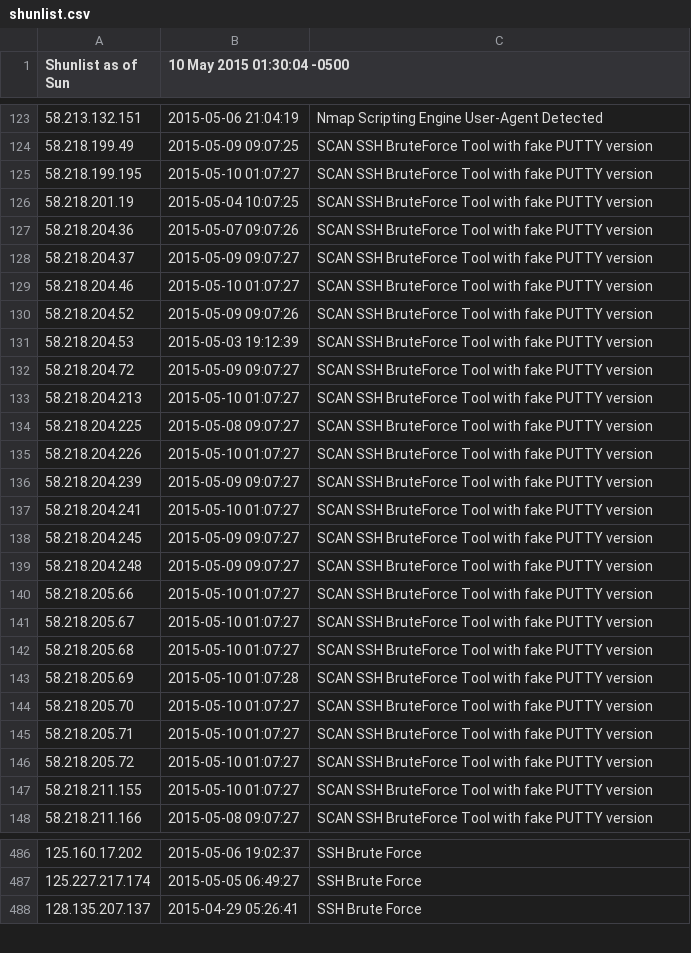
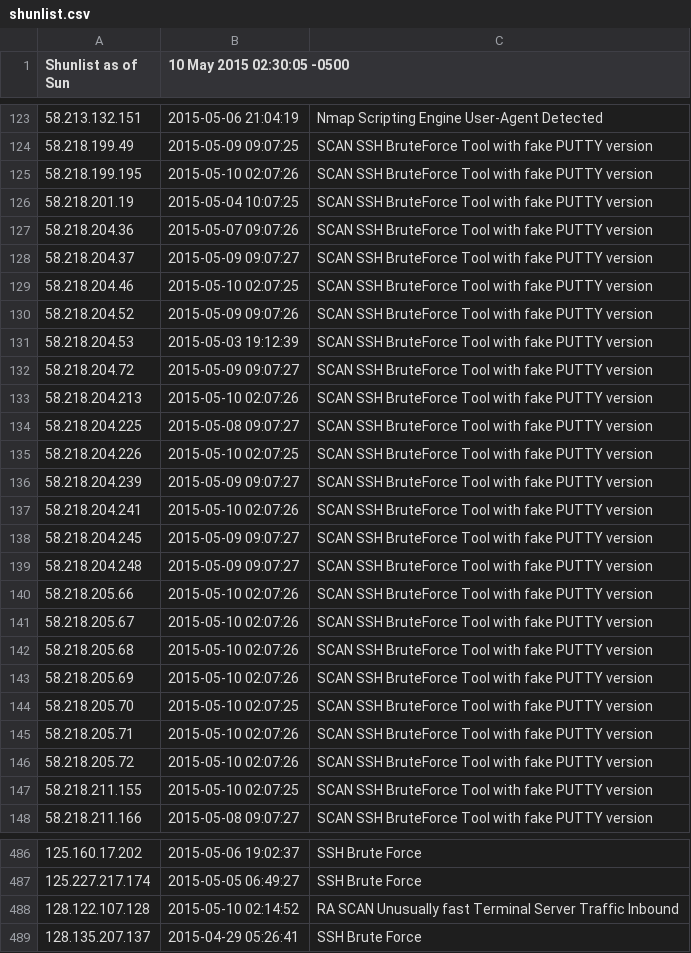
Before and after one commit to BikeMaker/datasets, a CSV file: osint/data/shunlist.csv, drawn as a sheet; only a part is shown, gaps mark what is left out; the diff covers the shown part only.

```diff
--- a/osint/data/shunlist.csv
+++ b/osint/data/shunlist.csv
@@ -1 +1 @@
-Shunlist as of Sun, 10 May 2015 01:30:04 -0500
+Shunlist as of Sun, 10 May 2015 02:30:05 -0500
@@ -124,3 +124,3 @@ Shunlist as of Sun, 10 May 2015 01:30:04 -0500
 58.218.199.49,2015-05-09 09:07:25,SCAN SSH BruteForce Tool with fake PUTTY version
-58.218.199.195,2015-05-10 01:07:27,SCAN SSH BruteForce Tool with fake PUTTY version
+58.218.199.195,2015-05-10 02:07:26,SCAN SSH BruteForce Tool with fake PUTTY version
 58.218.201.19,2015-05-04 10:07:25,SCAN SSH BruteForce Tool with fake PUTTY version
@@ -128,3 +128,3 @@ Shunlist as of Sun, 10 May 2015 01:30:04 -0500
 58.218.204.37,2015-05-09 09:07:27,SCAN SSH BruteForce Tool with fake PUTTY version
-58.218.204.46,2015-05-10 01:07:27,SCAN SSH BruteForce Tool with fake PUTTY version
+58.218.204.46,2015-05-10 02:07:25,SCAN SSH BruteForce Tool with fake PUTTY version
 58.218.204.52,2015-05-09 09:07:26,SCAN SSH BruteForce Tool with fake PUTTY version
@@ -132,17 +132,17 @@ Shunlist as of Sun, 10 May 2015 01:30:04 -0500
 58.218.204.72,2015-05-09 09:07:27,SCAN SSH BruteForce Tool with fake PUTTY version
-58.218.204.213,2015-05-10 01:07:27,SCAN SSH BruteForce Tool with fake PUTTY version
+58.218.204.213,2015-05-10 02:07:26,SCAN SSH BruteForce Tool with fake PUTTY version
 58.218.204.225,2015-05-08 09:07:27,SCAN SSH BruteForce Tool with fake PUTTY version
-58.218.204.226,2015-05-10 01:07:27,SCAN SSH BruteForce Tool with fake PUTTY version
+58.218.204.226,2015-05-10 02:07:25,SCAN SSH BruteForce Tool with fake PUTTY version
 58.218.204.239,2015-05-09 09:07:27,SCAN SSH BruteForce Tool with fake PUTTY version
-58.218.204.241,2015-05-10 01:07:27,SCAN SSH BruteForce Tool with fake PUTTY version
+58.218.204.241,2015-05-10 02:07:26,SCAN SSH BruteForce Tool with fake PUTTY version
 58.218.204.245,2015-05-09 09:07:27,SCAN SSH BruteForce Tool with fake PUTTY version
 58.218.204.248,2015-05-09 09:07:27,SCAN SSH BruteForce Tool with fake PUTTY version
-58.218.205.66,2015-05-10 01:07:27,SCAN SSH BruteForce Tool with fake PUTTY version
-58.218.205.67,2015-05-10 01:07:27,SCAN SSH BruteForce Tool with fake PUTTY version
-58.218.205.68,2015-05-10 01:07:27,SCAN SSH BruteForce Tool with fake PUTTY version
-58.218.205.69,2015-05-10 01:07:28,SCAN SSH BruteForce Tool with fake PUTTY version
-58.218.205.70,2015-05-10 01:07:27,SCAN SSH BruteForce Tool with fake PUTTY version
-58.218.205.71,2015-05-10 01:07:27,SCAN SSH BruteForce Tool with fake PUTTY version
-58.218.205.72,2015-05-10 01:07:27,SCAN SSH BruteForce Tool with fake PUTTY version
-58.218.211.155,2015-05-10 01:07:27,SCAN SSH BruteForce Tool with fake PUTTY version
+58.218.205.66,2015-05-10 02:07:26,SCAN SSH BruteForce Tool with fake PUTTY version
+58.218.205.67,2015-05-10 02:07:26,SCAN SSH BruteForce Tool with fake PUTTY version
+58.218.205.68,2015-05-10 02:07:26,SCAN SSH BruteForce Tool with fake PUTTY version
+58.218.205.69,2015-05-10 02:07:26,SCAN SSH BruteForce Tool with fake PUTTY version
+58.218.205.70,2015-05-10 02:07:25,SCAN SSH BruteForce Tool with fake PUTTY version
+58.218.205.71,2015-05-10 02:07:26,SCAN SSH BruteForce Tool with fake PUTTY version
+58.218.205.72,2015-05-10 02:07:26,SCAN SSH BruteForce Tool with fake PUTTY version
+58.218.211.155,2015-05-10 02:07:25,SCAN SSH BruteForce Tool with fake PUTTY version
 58.218.211.166,2015-05-08 09:07:27,SCAN SSH BruteForce Tool with fake PUTTY version
@@ -487,2 +487,3 @@ Shunlist as of Sun, 10 May 2015 01:30:04 -0500
 125.227.217.174,2015-05-05 06:49:27,SSH Brute Force
+128.122.107.128,2015-05-10 02:14:52,RA SCAN Unusually fast Terminal Server Traffic Inbound
 128.135.207.137,2015-04-29 05:26:41,SSH Brute Force
```
Also changed, not shown: 3 added rows and 116 edited cells elsewhere in this file, 20 other files.
